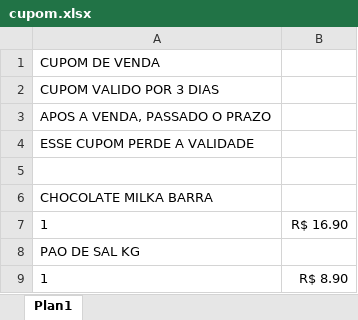
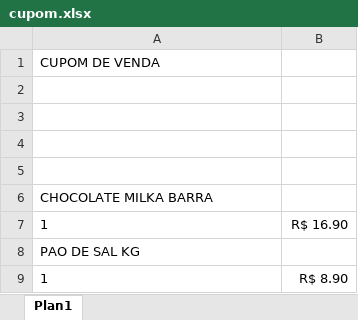
Before and after one commit to joaotacchi1/trade_sales, an Excel workbook: cupom.xlsx, sheet Plan1, drawn as a sheet; values as stored, in another font and other column widths than the file's, no borders; the diff names each change by its address in the sheet, - before the commit and + after, or states it on an @@ line.

```diff
--- a/cupom.xlsx (sheet Plan1)
+++ b/cupom.xlsx (sheet Plan1)
-A2: CUPOM VALIDO POR 3 DIAS
+A2: (empty)
-A3: APOS A VENDA, PASSADO O PRAZO
+A3: (empty)
-A4: ESSE CUPOM PERDE A VALIDADE
+A4: (empty)
```
Also changed, not shown: 14 other files.
